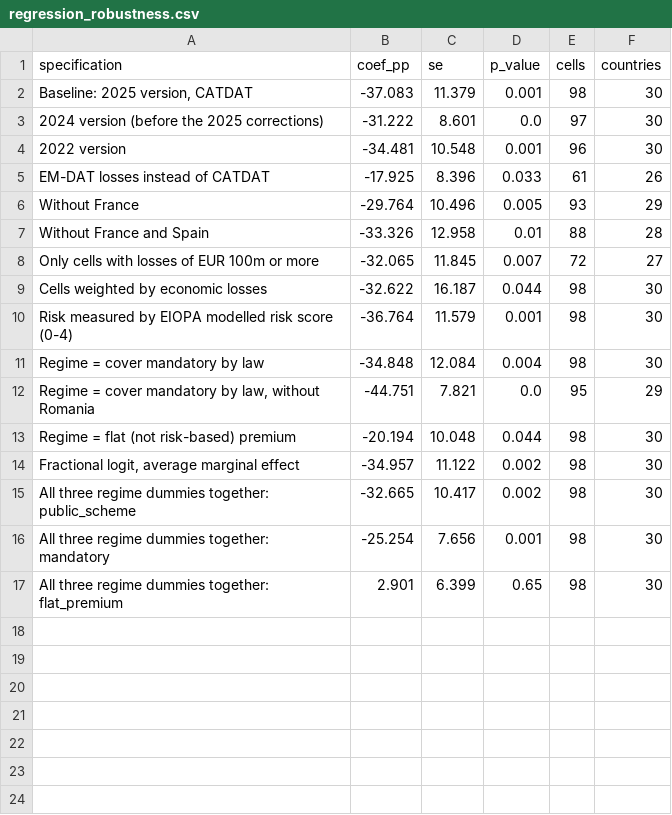
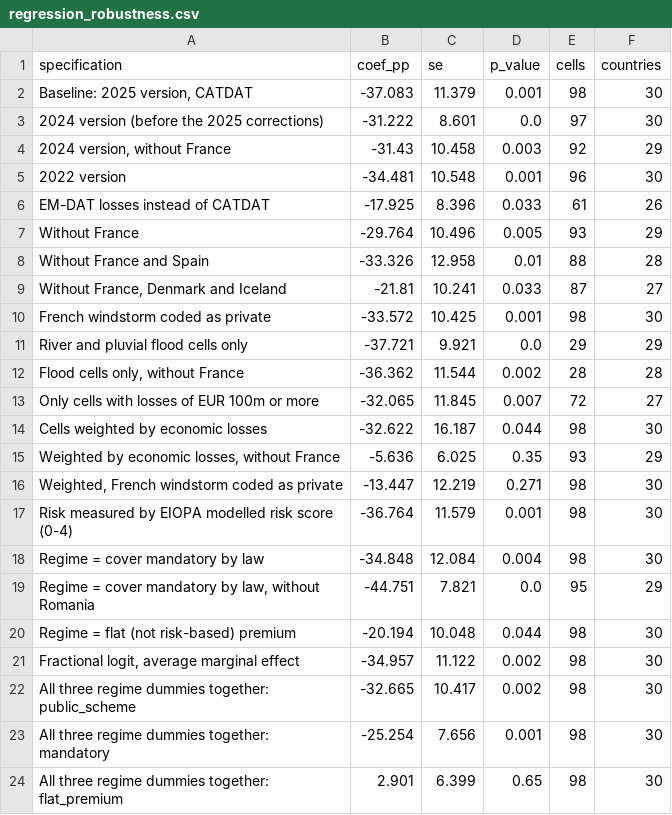
Before and after one commit to ylguet/env_eco_track9, a CSV file: output/regression_robustness.csv, drawn as a sheet; the diff names each change by its address in the sheet, - before the commit and + after, or states it on an @@ line.

```diff
--- a/output/regression_robustness.csv
+++ b/output/regression_robustness.csv
+row 4: 2024 version, without France | -31.43 | 10.458 | 0.003 | 92 | 29
+row 9: Without France, Denmark and Iceland | -21.81 | 10.241 | 0.033 | 87 | 27
+row 10: French windstorm coded as private | -33.572 | 10.425 | 0.001 | 98 | 30
+row 11: River and pluvial flood cells only | -37.721 | 9.921 | 0.0 | 29 | 29
+row 12: Flood cells only, without France | -36.362 | 11.544 | 0.002 | 28 | 28
+row 15: Weighted by economic losses, without France | -5.636 | 6.025 | 0.35 | 93 | 29
+row 16: Weighted, French windstorm coded as private | -13.447 | 12.219 | 0.271 | 98 | 30
```
Also changed, not shown: output/regression_coefficients.csv, output/table1_summary_by_peril.csv, 39 other files.
